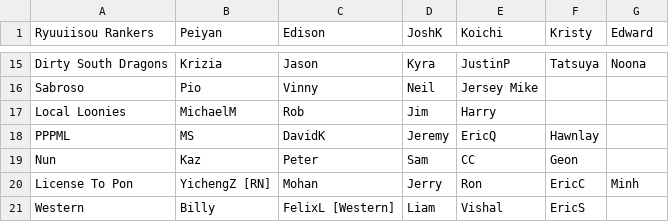
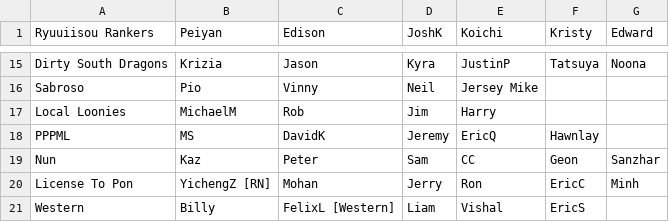
Before and after one commit to Redorangegamez/MJSTeamLeagueBot, a CSV file: teams.csv, drawn as a sheet; only a part is shown, gaps mark what is left out.

Commit message:
Update teams.csv

```diff
--- a/teams.csv
+++ b/teams.csv
@@ -18,3 +18,3 @@ Local Loonies,MichaelM,Rob,Jim,Harry,,
 PPPML,MS,DavidK,Jeremy,EricQ,Hawnlay,
-Nun,Kaz,Peter,Sam,CC,Geon,
+Nun,Kaz,Peter,Sam,CC,Geon,Sanzhar
 License To Pon,YichengZ [RN],Mohan,Jerry,Ron,EricC,Minh
```
